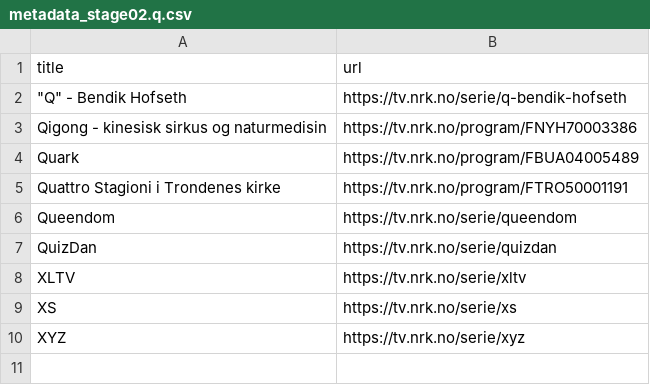
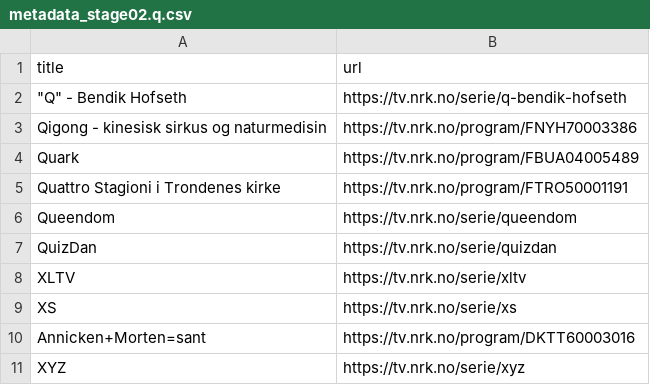
Before and after one commit to mogghwhy/utland.configs, a CSV file: src/metadata_stage02.q.csv, drawn as a sheet; the diff names each change by its address in the sheet, - before the commit and + after, or states it on an @@ line.

Commit message:
stage 02 metadata csv test file update

```diff
--- a/src/metadata_stage02.q.csv
+++ b/src/metadata_stage02.q.csv
+row 10: Annicken+Morten=sant | https://tv.nrk.no/program/DKTT60003016
```
